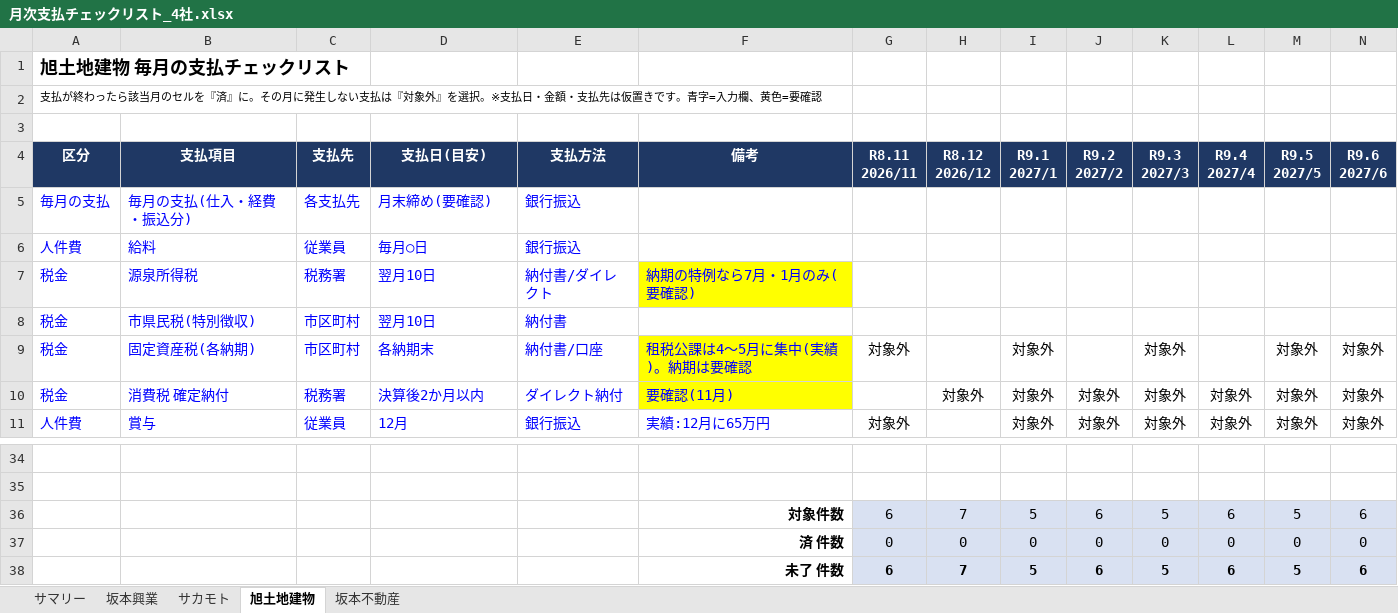
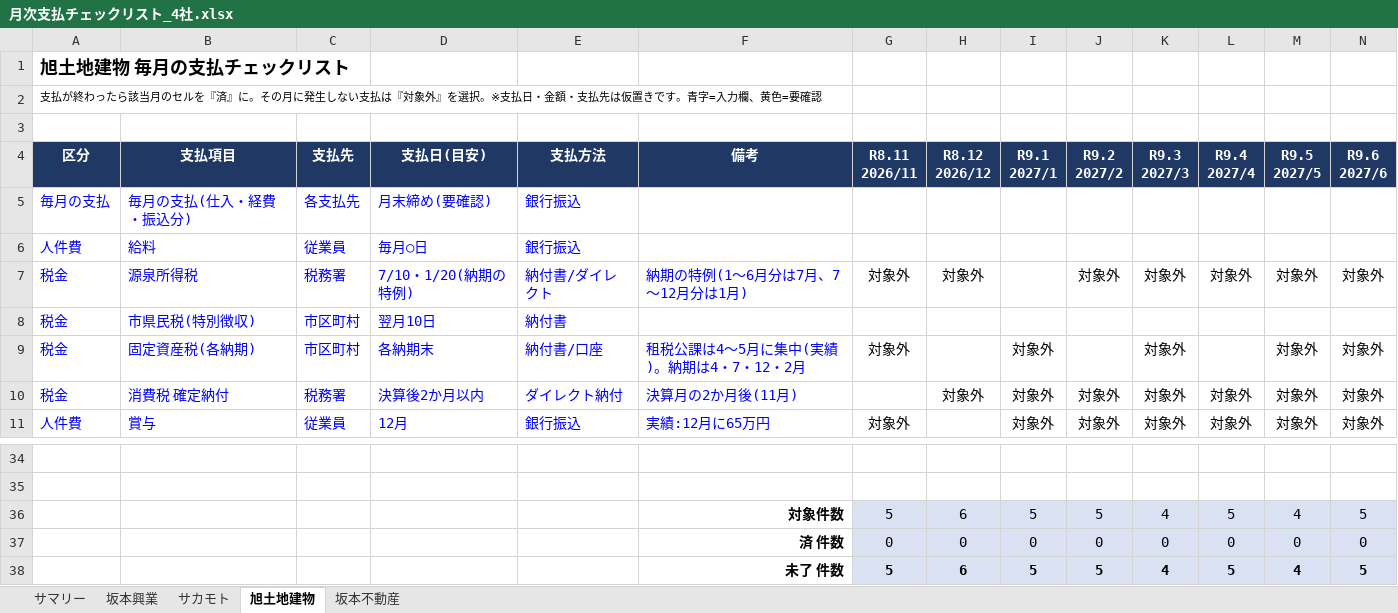
Before and after one commit to mataji66/shin, an Excel workbook: 月次支払チェックリスト_4社.xlsx, sheet 旭土地建物, drawn as a sheet; only a part is shown, gaps mark what is left out; values as stored, in another font and other column widths than the file's, no borders; conditional formats not drawn; removed rows and columns are numbered as before the commit, all else as after; rows hold the shown columns only; the diff names each change by its address in the sheet, - before the commit and + after, or states it on an @@ line.

```diff
--- a/月次支払チェックリスト_4社.xlsx (sheet 旭土地建物)
+++ b/月次支払チェックリスト_4社.xlsx (sheet 旭土地建物)
-row 7: 税金 | 源泉所得税 | 税務署 | 翌月10日 | 納付書/ダイレクト | 納期の特例なら7月・1月のみ(要確認)
+row 7: 税金 | 源泉所得税 | 税務署 | 7/10・1/20(納期の特例) | 納付書/ダイレクト | 納期の特例(1〜6月分は7月、7〜12月分は1月) | 対象外 | 対象外 |  | 対象外 | 対象外 | 対象外 | 対象外 | 対象外
-F9 (備考): 租税公課は4〜5月に集中(実績)。納期は要確認
+F9 (備考): 租税公課は4〜5月に集中(実績)。納期は4・7・12・2月
-F9:F10 fill: #FFFF00
+F9:F10 fill: none
-F10 (備考): 要確認(11月)
+F10 (備考): 決算月の2か月後(11月)
-row 36:  |  |  |  |  | 対象件数 | 6 | 7 | 5 | 6 | 5 | 6 | 5 | 6
+row 36:  |  |  |  |  | 対象件数 | 5 | 6 | 5 | 5 | 4 | 5 | 4 | 5
-row 38:  |  |  |  |  | 未了 件数 | 6 | 7 | 5 | 6 | 5 | 6 | 5 | 6
+row 38:  |  |  |  |  | 未了 件数 | 5 | 6 | 5 | 5 | 4 | 5 | 4 | 5
```
Also changed, not shown: sheet 坂本不動産, sheet サマリー, sheet 坂本興業, sheet サカモト, formulas that keep their value.
